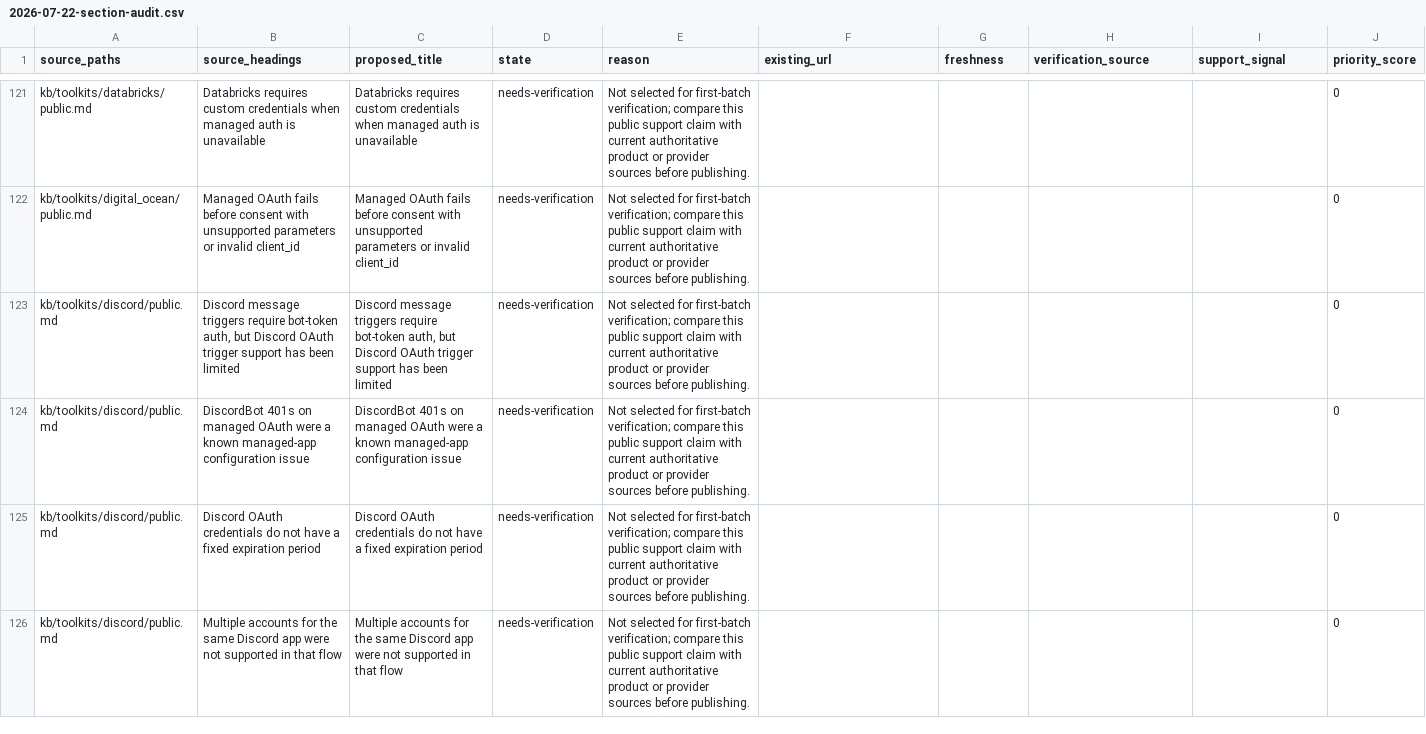
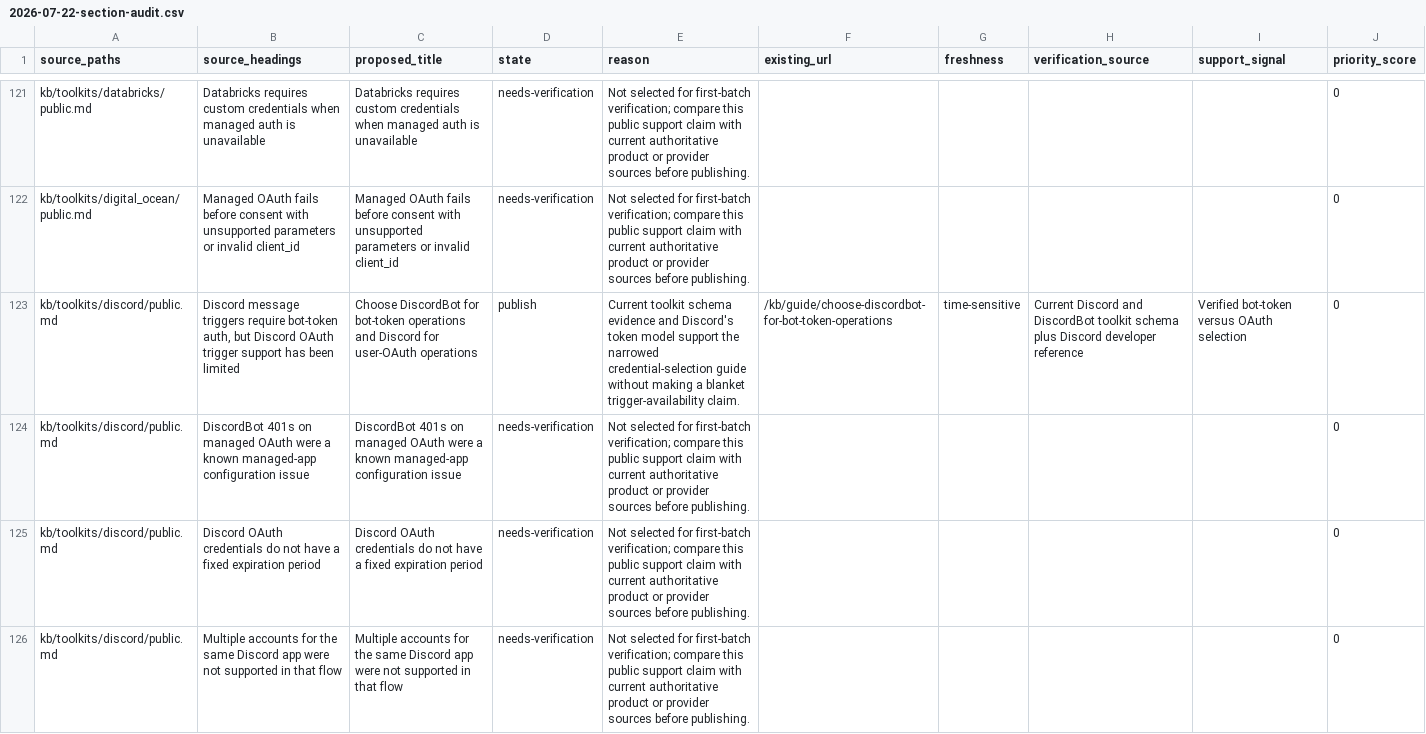
Before and after one commit to ComposioHQ/composio, a CSV file: docs/kb/audits/2026-07-22-section-audit.csv, drawn as a sheet; only a part is shown, gaps mark what is left out; the diff covers the shown part only.

Commit message:
docs(kb): add verified authentication answers

```diff
--- a/docs/kb/audits/2026-07-22-section-audit.csv
+++ b/docs/kb/audits/2026-07-22-section-audit.csv
@@ -122,3 +122,3 @@ kb/toolkits/databricks/public.md,Databricks requires custom credentials when man
 kb/toolkits/digital_ocean/public.md,Managed OAuth fails before consent with unsupported parameters or invalid client_id,Managed OAuth fails before consent with unsupported parameters or invalid client_id,needs-verification,Not selected for first-batch verification; compare this public support claim with current authoritative product or provider sources before publishing.,,,,,0
-kb/toolkits/discord/public.md,"Discord message triggers require bot-token auth, but Discord OAuth trigger support has been limited","Discord message triggers require bot-token auth, but Discord OAuth trigger support has been limited",needs-verification,Not selected for first-batch verification; compare this public support claim with current authoritative product or provider sources before publishing.,,,,,0
+kb/toolkits/discord/public.md,"Discord message triggers require bot-token auth, but Discord OAuth trigger support has been limited",Choose DiscordBot for bot-token operations and Discord for user-OAuth operations,publish,Current toolkit schema evidence and Discord's token model support the narrowed credential-selection guide without making a blanket trigger-availability claim.,/kb/guide/choose-discordbot-for-bot-token-operations,time-sensitive,Current Discord and DiscordBot toolkit schema plus Discord developer reference,Verified bot-token versus OAuth selection,0
 kb/toolkits/discord/public.md,DiscordBot 401s on managed OAuth were a known managed-app configuration issue,DiscordBot 401s on managed OAuth were a known managed-app configuration issue,needs-verification,Not selected for first-batch verification; compare this public support claim with current authoritative product or provider sources before publishing.,,,,,0
```
Also changed, not shown: 70 edited cells elsewhere in this file, 46 other files.
